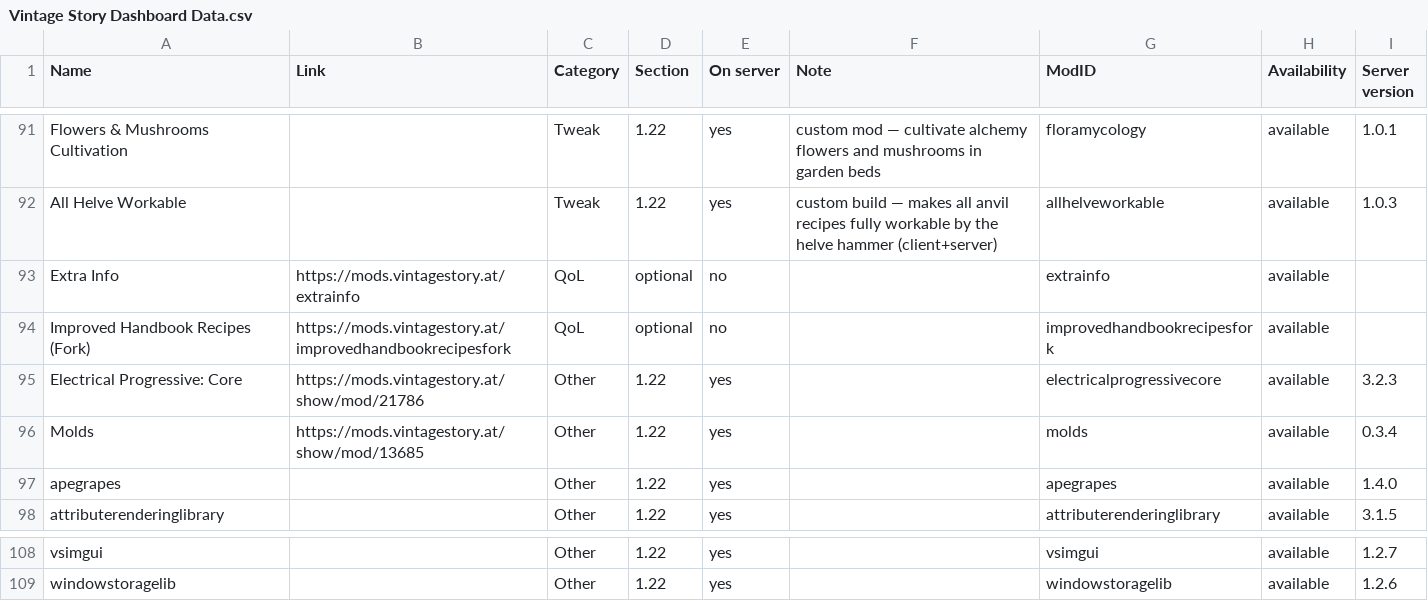
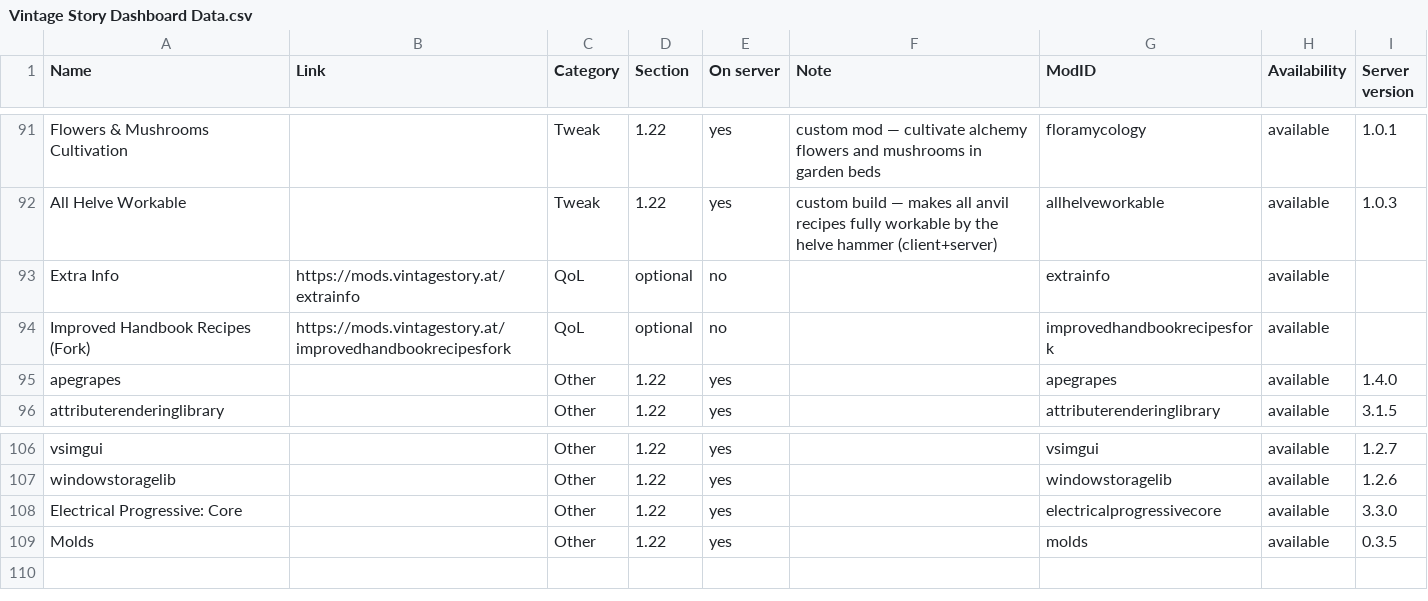
Before and after one commit to ConnyZs/VintageStory, a CSV file: Vintage Story Dashboard Data.csv, drawn as a sheet; only a part is shown, gaps mark what is left out.

```diff
--- a/Vintage Story Dashboard Data.csv
+++ b/Vintage Story Dashboard Data.csv
@@ -94,4 +94,2 @@ Extra Info,https://mods.vintagestory.at/extrainfo,QoL,optional,no,,extrainfo,ava
 Improved Handbook Recipes (Fork),https://mods.vintagestory.at/improvedhandbookrecipesfork,QoL,optional,no,,improvedhandbookrecipesfork,available,
-Electrical Progressive: Core,https://mods.vintagestory.at/show/mod/21786,Other,1.22,yes,,electricalprogressivecore,available,3.2.3
-Molds,https://mods.vintagestory.at/show/mod/13685,Other,1.22,yes,,molds,available,0.3.4
 apegrapes,,Other,1.22,yes,,apegrapes,available,1.4.0
@@ -109 +107,3 @@ vsimgui,,Other,1.22,yes,,vsimgui,available,1.2.7
 windowstoragelib,,Other,1.22,yes,,windowstoragelib,available,1.2.6
+Electrical Progressive: Core,,Other,1.22,yes,,electricalprogressivecore,available,3.3.0
+Molds,,Other,1.22,yes,,molds,available,0.3.5
```
Also changed, not shown: 6 other files.
